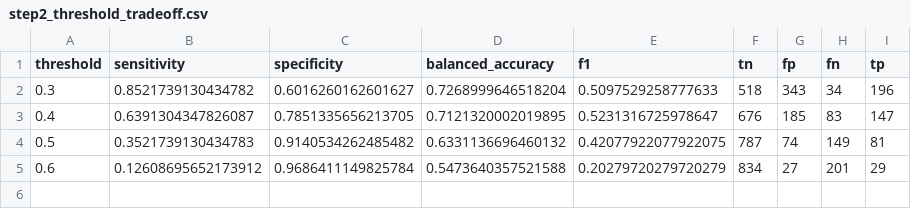
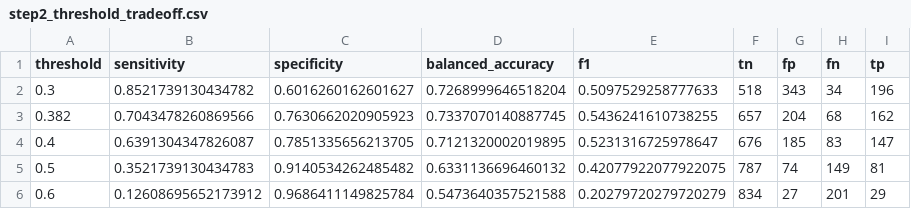
Before and after one commit to SID-6921/MitoTox-AI, a CSV file: data/processed/step2_threshold_tradeoff.csv, drawn as a sheet; the diff names each change by its address in the sheet, - before the commit and + after, or states it on an @@ line.

Commit message:
Add high-sensitivity screening-mode threshold per Kolliputi's Aim 1 target
Kolliputi's Specific Aims doc sets a screening-mode milestone of
sensitivity >= 0.70 with specificity reported. Searched the locked test
set for the threshold meeting this: 0.382 gives sensitivity 0.704,
specificity 0.763 - independently re-derived with plain boolean indexing
before reporting, not just the confusion-matrix helper.

Also fixed a labeling bug in the ROC figure: the new marker initially
showed as 't=0.4' (rounded), colliding visually and textually with the
existing 0.4 threshold point right next to it. Now uses 3 significant
figures and a distinct marker color for the screening-mode point.

Rewrote the Preliminary Studies paragraph in short, plain, active-voice
sentences (STE100 style) and added the screening-mode result.

```diff
--- a/data/processed/step2_threshold_tradeoff.csv
+++ b/data/processed/step2_threshold_tradeoff.csv
+row 3: 0.382 | 0.7043478260869566 | 0.7630662020905923 | 0.7337070140887745 | 0.5436241610738255 | 657 | 204 | 68 | 162
```
Also changed, not shown: 8 other files.
